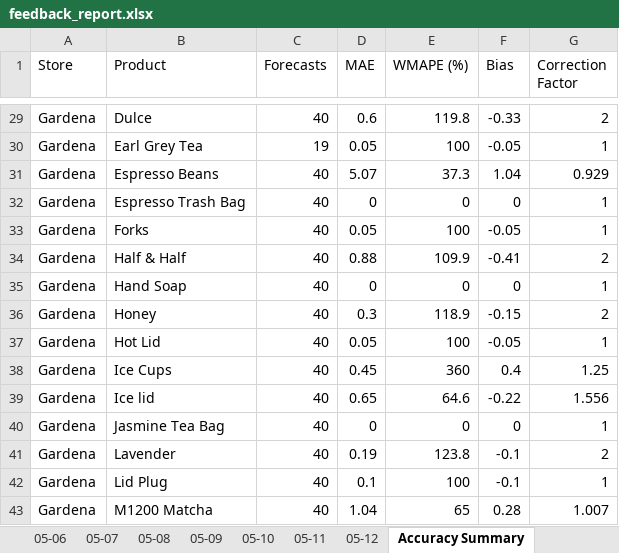
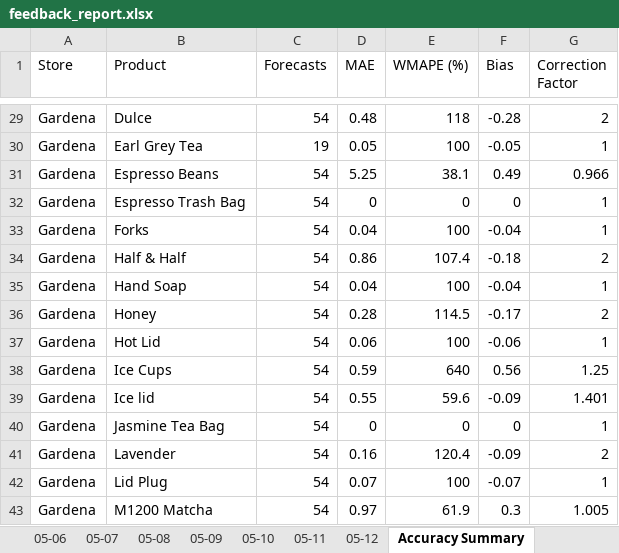
Before and after one commit to YeemsCoffee/inventoryprediction, an Excel workbook: output/feedback_report.xlsx, sheet Accuracy Summary, drawn as a sheet; only a part is shown, gaps mark what is left out; values as stored, in another font and other column widths than the file's, no borders; removed rows and columns are numbered as before the commit, all else as after; the diff covers the shown part only; the diff names each change by its address in the sheet, - before the commit and + after, or states it on an @@ line.

```diff
--- a/output/feedback_report.xlsx (sheet Accuracy Summary)
+++ b/output/feedback_report.xlsx (sheet Accuracy Summary)
-C29 (Forecasts): 40
+C29 (Forecasts): 54
-D29 (MAE): 0.6
+D29 (MAE): 0.48
-E29 (WMAPE (%)): 119.8
+E29 (WMAPE (%)): 118
-F29 (Bias): -0.33
+F29 (Bias): -0.28
-row 31: Gardena | Espresso Beans | 40 | 5.07 | 37.3 | 1.04 | 0.929
+row 31: Gardena | Espresso Beans | 54 | 5.25 | 38.1 | 0.49 | 0.966
-C32:C38 (Forecasts): 40
+C32:C38 (Forecasts): 54
-D33 (MAE): 0.05
+D33 (MAE): 0.04
-F33 (Bias): -0.05
+F33 (Bias): -0.04
-D34 (MAE): 0.88
+D34 (MAE): 0.86
-E34 (WMAPE (%)): 109.9
+E34 (WMAPE (%)): 107.4
-F34 (Bias): -0.41
+F34 (Bias): -0.18
-D35 (MAE): 0
+D35 (MAE): 0.04
-E35 (WMAPE (%)): 0
+E35 (WMAPE (%)): 100
-F35 (Bias): 0
+F35 (Bias): -0.04
-D36 (MAE): 0.3
+D36 (MAE): 0.28
-E36 (WMAPE (%)): 118.9
+E36 (WMAPE (%)): 114.5
-F36 (Bias): -0.15
+F36 (Bias): -0.17
-D37 (MAE): 0.05
+D37 (MAE): 0.06
-F37 (Bias): -0.05
+F37 (Bias): -0.06
-D38 (MAE): 0.45
+D38 (MAE): 0.59
-E38 (WMAPE (%)): 360
+E38 (WMAPE (%)): 640
-F38 (Bias): 0.4
+F38 (Bias): 0.56
-row 39: Gardena | Ice lid | 40 | 0.65 | 64.6 | -0.22 | 1.556
+row 39: Gardena | Ice lid | 54 | 0.55 | 59.6 | -0.09 | 1.401
-C40:C42 (Forecasts): 40
+C40:C42 (Forecasts): 54
-D41 (MAE): 0.19
+D41 (MAE): 0.16
-E41 (WMAPE (%)): 123.8
+E41 (WMAPE (%)): 120.4
-F41 (Bias): -0.1
+F41 (Bias): -0.09
-D42 (MAE): 0.1
+D42 (MAE): 0.07
-F42 (Bias): -0.1
+F42 (Bias): -0.07
-row 43: Gardena | M1200 Matcha | 40 | 1.04 | 65 | 0.28 | 1.007
+row 43: Gardena | M1200 Matcha | 54 | 0.97 | 61.9 | 0.3 | 1.005
```
Also changed, not shown: 38 added rows, 38 removed rows and 248 edited cells elsewhere in this sheet, sheet Confidence, other sheet tabs, 1 other file.
